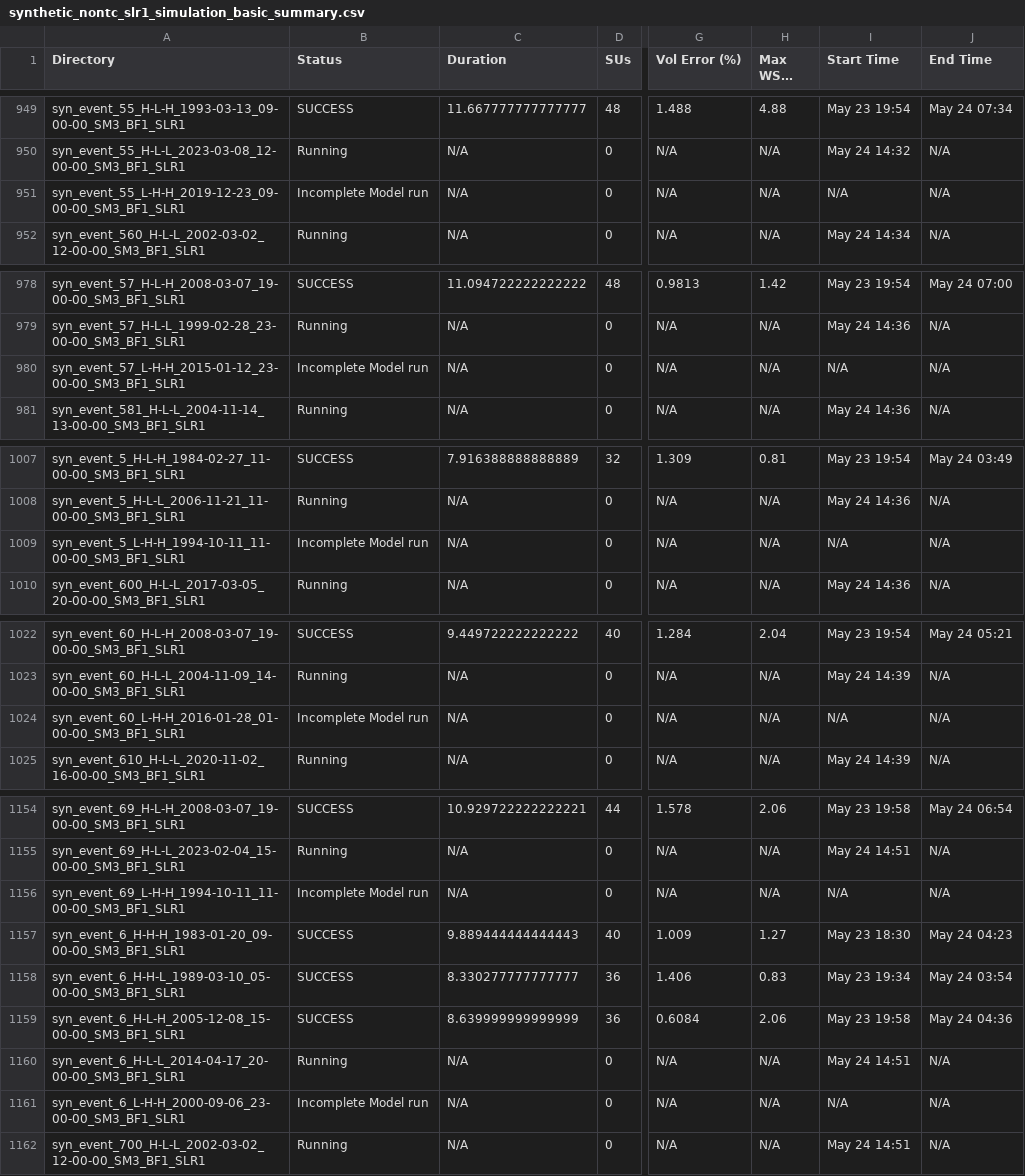
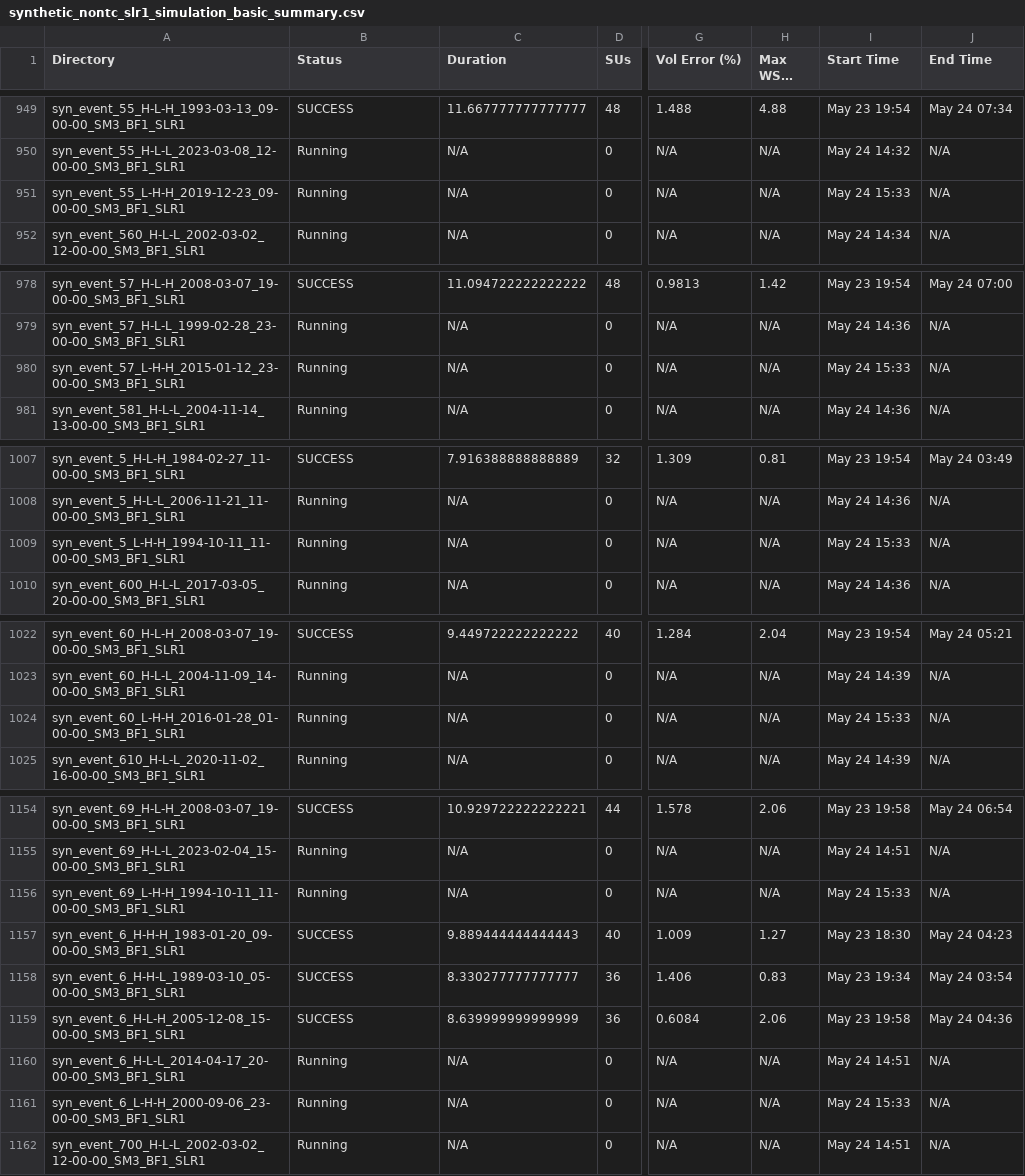
Before and after one commit to akhalid-twi/COJ-production, a CSV file: assets/synthetic_nontc_slr1_simulation_basic_summary.csv, drawn as a sheet; only a part is shown, gaps mark what is left out; long unchanged cells end in …; the diff covers the shown part only; the diff names each change by its address in the sheet, - before the commit and + after, or states it on an @@ line.

```diff
--- a/assets/synthetic_nontc_slr1_simulation_basic_summary.csv
+++ b/assets/synthetic_nontc_slr1_simulation_basic_summary.csv
-B951 (Status): Incomplete Model run
+B951 (Status): Running
-I951 (Start Time): N/A
+I951 (Start Time): May 24 15:33
-B980 (Status): Incomplete Model run
+B980 (Status): Running
-I980 (Start Time): N/A
+I980 (Start Time): May 24 15:33
-B1009 (Status): Incomplete Model run
+B1009 (Status): Running
-I1009 (Start Time): N/A
+I1009 (Start Time): May 24 15:33
-B1024 (Status): Incomplete Model run
+B1024 (Status): Running
-I1024 (Start Time): N/A
+I1024 (Start Time): May 24 15:33
-B1156 (Status): Incomplete Model run
+B1156 (Status): Running
-I1156 (Start Time): N/A
+I1156 (Start Time): May 24 15:33
-B1161 (Status): Incomplete Model run
+B1161 (Status): Running
-I1161 (Start Time): N/A
+I1161 (Start Time): May 24 15:33
```
Also changed, not shown: 12 edited cells elsewhere in this file, assets/synthetic_nontc_slr1_simulation_HDF_summary.csv.
